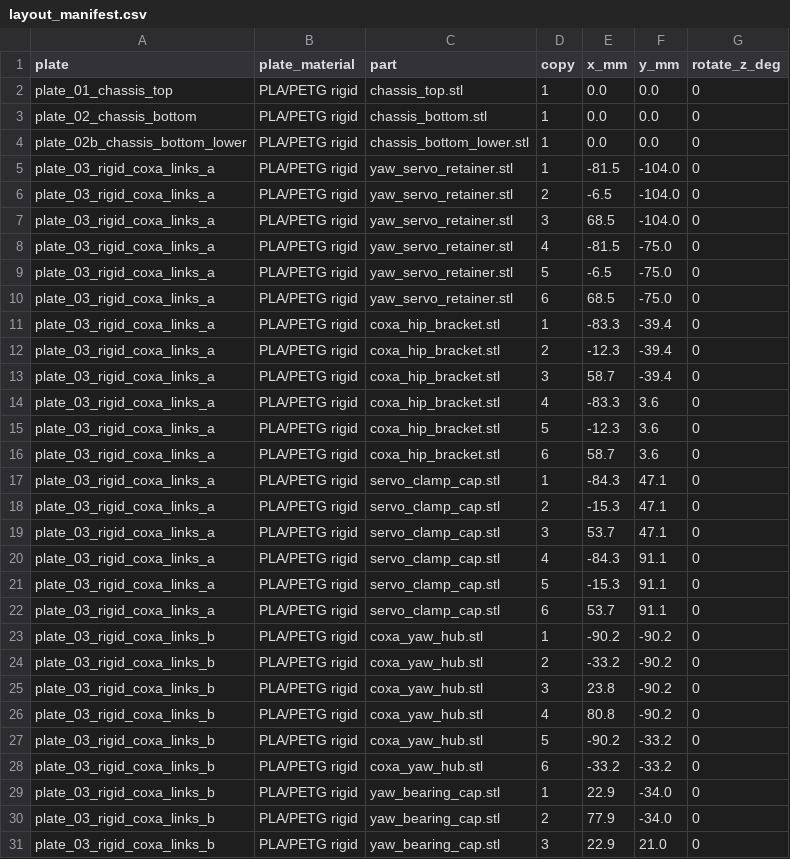
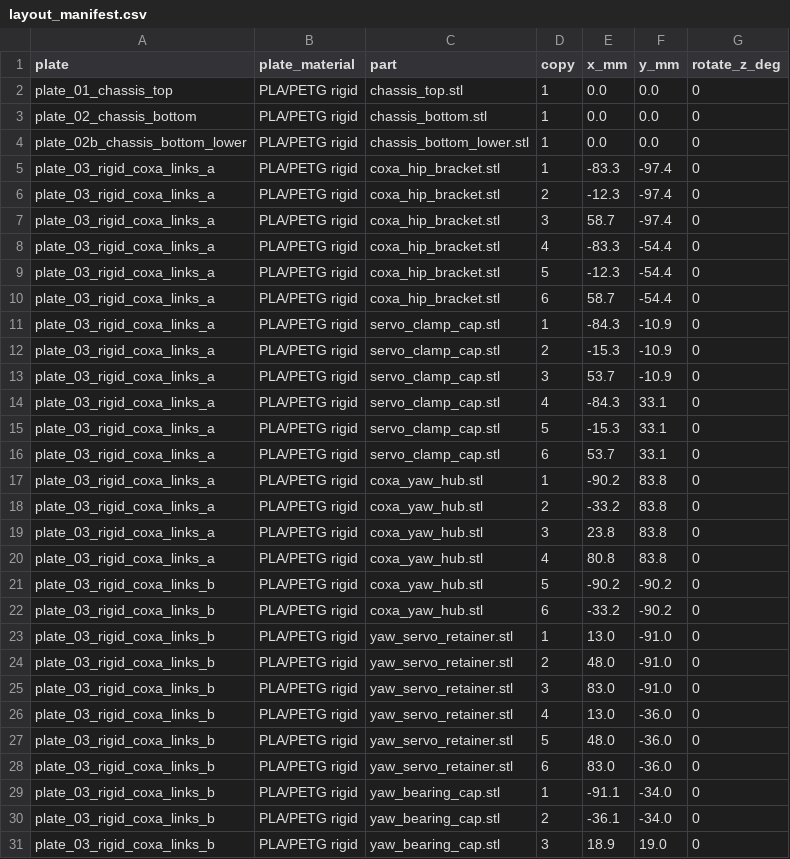
Before and after one commit to lukas/weird_objects, a CSV file: hexapod_walker/prototype_sts3215/bambu_x1_trays/layout_manifest.csv, drawn as a sheet; only a part is shown; the diff covers the shown part only.

```diff
--- a/hexapod_walker/prototype_sts3215/bambu_x1_trays/layout_manifest.csv
+++ b/hexapod_walker/prototype_sts3215/bambu_x1_trays/layout_manifest.csv
@@ -4,28 +4,28 @@ plate_02_chassis_bottom,PLA/PETG rigid,chassis_bottom.stl,1,0.0,0.0,0
 plate_02b_chassis_bottom_lower,PLA/PETG rigid,chassis_bottom_lower.stl,1,0.0,0.0,0
-plate_03_rigid_coxa_links_a,PLA/PETG rigid,yaw_servo_retainer.stl,1,-81.5,-104.0,0
-plate_03_rigid_coxa_links_a,PLA/PETG rigid,yaw_servo_retainer.stl,2,-6.5,-104.0,0
-plate_03_rigid_coxa_links_a,PLA/PETG rigid,yaw_servo_retainer.stl,3,68.5,-104.0,0
-plate_03_rigid_coxa_links_a,PLA/PETG rigid,yaw_servo_retainer.stl,4,-81.5,-75.0,0
-plate_03_rigid_coxa_links_a,PLA/PETG rigid,yaw_servo_retainer.stl,5,-6.5,-75.0,0
-plate_03_rigid_coxa_links_a,PLA/PETG rigid,yaw_servo_retainer.stl,6,68.5,-75.0,0
-plate_03_rigid_coxa_links_a,PLA/PETG rigid,coxa_hip_bracket.stl,1,-83.3,-39.4,0
-plate_03_rigid_coxa_links_a,PLA/PETG rigid,coxa_hip_bracket.stl,2,-12.3,-39.4,0
-plate_03_rigid_coxa_links_a,PLA/PETG rigid,coxa_hip_bracket.stl,3,58.7,-39.4,0
-plate_03_rigid_coxa_links_a,PLA/PETG rigid,coxa_hip_bracket.stl,4,-83.3,3.6,0
-plate_03_rigid_coxa_links_a,PLA/PETG rigid,coxa_hip_bracket.stl,5,-12.3,3.6,0
-plate_03_rigid_coxa_links_a,PLA/PETG rigid,coxa_hip_bracket.stl,6,58.7,3.6,0
-plate_03_rigid_coxa_links_a,PLA/PETG rigid,servo_clamp_cap.stl,1,-84.3,47.1,0
-plate_03_rigid_coxa_links_a,PLA/PETG rigid,servo_clamp_cap.stl,2,-15.3,47.1,0
-plate_03_rigid_coxa_links_a,PLA/PETG rigid,servo_clamp_cap.stl,3,53.7,47.1,0
-plate_03_rigid_coxa_links_a,PLA/PETG rigid,servo_clamp_cap.stl,4,-84.3,91.1,0
-plate_03_rigid_coxa_links_a,PLA/PETG rigid,servo_clamp_cap.stl,5,-15.3,91.1,0
-plate_03_rigid_coxa_links_a,PLA/PETG rigid,servo_clamp_cap.stl,6,53.7,91.1,0
-plate_03_rigid_coxa_links_b,PLA/PETG rigid,coxa_yaw_hub.stl,1,-90.2,-90.2,0
-plate_03_rigid_coxa_links_b,PLA/PETG rigid,coxa_yaw_hub.stl,2,-33.2,-90.2,0
-plate_03_rigid_coxa_links_b,PLA/PETG rigid,coxa_yaw_hub.stl,3,23.8,-90.2,0
-plate_03_rigid_coxa_links_b,PLA/PETG rigid,coxa_yaw_hub.stl,4,80.8,-90.2,0
-plate_03_rigid_coxa_links_b,PLA/PETG rigid,coxa_yaw_hub.stl,5,-90.2,-33.2,0
-plate_03_rigid_coxa_links_b,PLA/PETG rigid,coxa_yaw_hub.stl,6,-33.2,-33.2,0
-plate_03_rigid_coxa_links_b,PLA/PETG rigid,yaw_bearing_cap.stl,1,22.9,-34.0,0
-plate_03_rigid_coxa_links_b,PLA/PETG rigid,yaw_bearing_cap.stl,2,77.9,-34.0,0
-plate_03_rigid_coxa_links_b,PLA/PETG rigid,yaw_bearing_cap.stl,3,22.9,21.0,0
+plate_03_rigid_coxa_links_a,PLA/PETG rigid,coxa_hip_bracket.stl,1,-83.3,-97.4,0
+plate_03_rigid_coxa_links_a,PLA/PETG rigid,coxa_hip_bracket.stl,2,-12.3,-97.4,0
+plate_03_rigid_coxa_links_a,PLA/PETG rigid,coxa_hip_bracket.stl,3,58.7,-97.4,0
+plate_03_rigid_coxa_links_a,PLA/PETG rigid,coxa_hip_bracket.stl,4,-83.3,-54.4,0
+plate_03_rigid_coxa_links_a,PLA/PETG rigid,coxa_hip_bracket.stl,5,-12.3,-54.4,0
+plate_03_rigid_coxa_links_a,PLA/PETG rigid,coxa_hip_bracket.stl,6,58.7,-54.4,0
+plate_03_rigid_coxa_links_a,PLA/PETG rigid,servo_clamp_cap.stl,1,-84.3,-10.9,0
+plate_03_rigid_coxa_links_a,PLA/PETG rigid,servo_clamp_cap.stl,2,-15.3,-10.9,0
+plate_03_rigid_coxa_links_a,PLA/PETG rigid,servo_clamp_cap.stl,3,53.7,-10.9,0
+plate_03_rigid_coxa_links_a,PLA/PETG rigid,servo_clamp_cap.stl,4,-84.3,33.1,0
+plate_03_rigid_coxa_links_a,PLA/PETG rigid,servo_clamp_cap.stl,5,-15.3,33.1,0
+plate_03_rigid_coxa_links_a,PLA/PETG rigid,servo_clamp_cap.stl,6,53.7,33.1,0
+plate_03_rigid_coxa_links_a,PLA/PETG rigid,coxa_yaw_hub.stl,1,-90.2,83.8,0
+plate_03_rigid_coxa_links_a,PLA/PETG rigid,coxa_yaw_hub.stl,2,-33.2,83.8,0
+plate_03_rigid_coxa_links_a,PLA/PETG rigid,coxa_yaw_hub.stl,3,23.8,83.8,0
+plate_03_rigid_coxa_links_a,PLA/PETG rigid,coxa_yaw_hub.stl,4,80.8,83.8,0
+plate_03_rigid_coxa_links_b,PLA/PETG rigid,coxa_yaw_hub.stl,5,-90.2,-90.2,0
+plate_03_rigid_coxa_links_b,PLA/PETG rigid,coxa_yaw_hub.stl,6,-33.2,-90.2,0
+plate_03_rigid_coxa_links_b,PLA/PETG rigid,yaw_servo_retainer.stl,1,13.0,-91.0,0
+plate_03_rigid_coxa_links_b,PLA/PETG rigid,yaw_servo_retainer.stl,2,48.0,-91.0,0
+plate_03_rigid_coxa_links_b,PLA/PETG rigid,yaw_servo_retainer.stl,3,83.0,-91.0,0
+plate_03_rigid_coxa_links_b,PLA/PETG rigid,yaw_servo_retainer.stl,4,13.0,-36.0,0
+plate_03_rigid_coxa_links_b,PLA/PETG rigid,yaw_servo_retainer.stl,5,48.0,-36.0,0
+plate_03_rigid_coxa_links_b,PLA/PETG rigid,yaw_servo_retainer.stl,6,83.0,-36.0,0
+plate_03_rigid_coxa_links_b,PLA/PETG rigid,yaw_bearing_cap.stl,1,-91.1,-34.0,0
+plate_03_rigid_coxa_links_b,PLA/PETG rigid,yaw_bearing_cap.stl,2,-36.1,-34.0,0
+plate_03_rigid_coxa_links_b,PLA/PETG rigid,yaw_bearing_cap.stl,3,18.9,19.0,0
```
Also changed, not shown: 4 edited cells elsewhere in this file, hexapod_walker/prototype_sts3215/bambu_h2d_trays/layout_manifest.csv, hexapod_walker/prototype_sts3215/test_print_plate/layout_manifest.csv, 9 other files.
